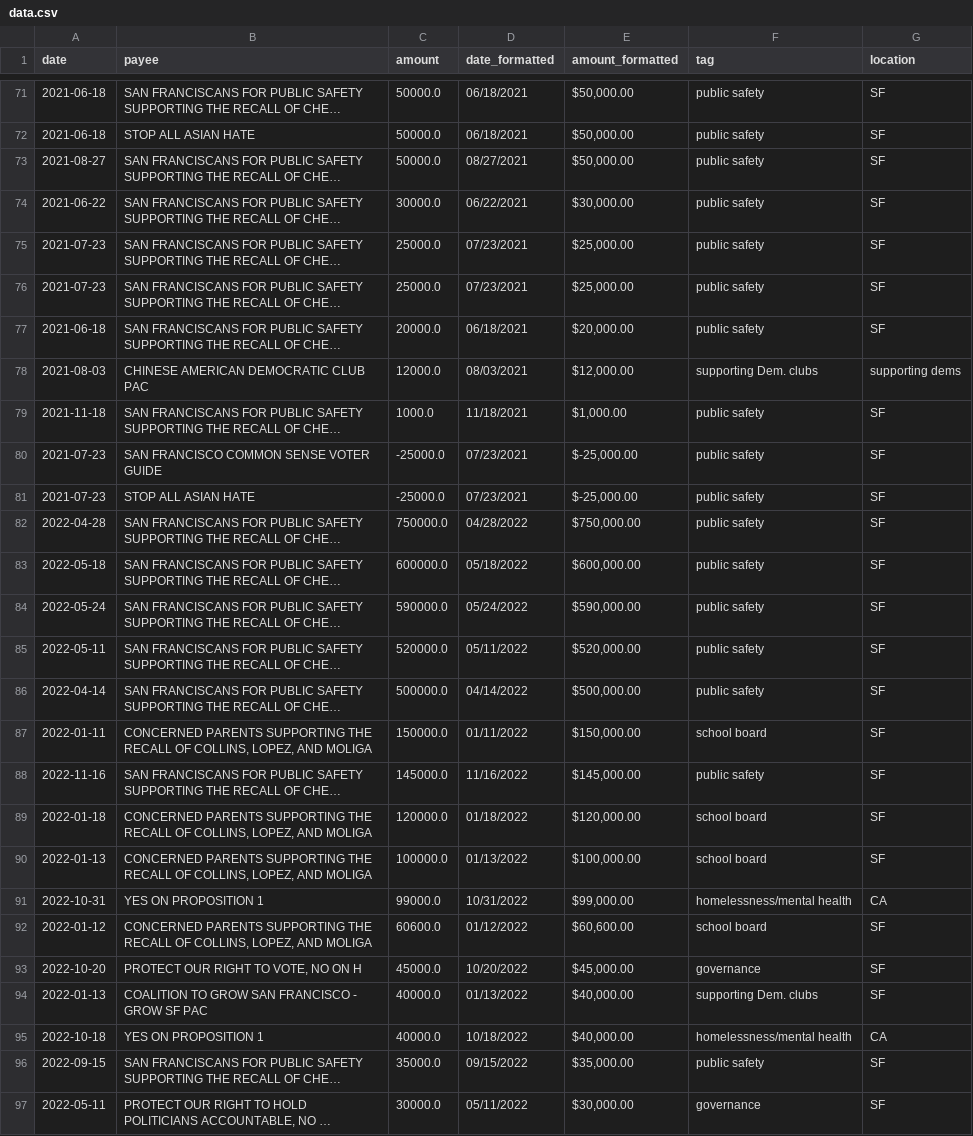
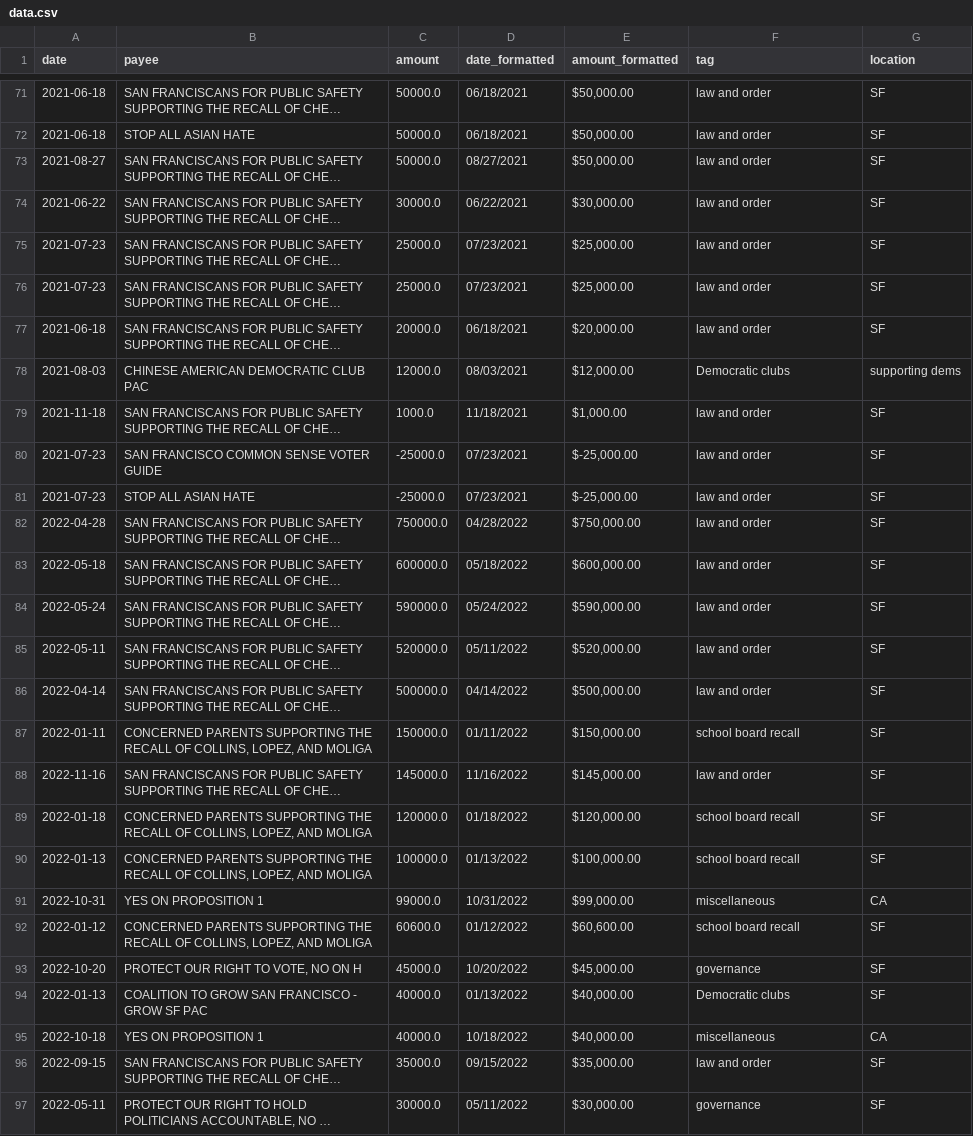
Before and after one commit to MissionLocal/interactives, a CSV file: docs/2024-neighbors-contributions/data.csv, drawn as a sheet; only a part is shown, gaps mark what is left out; long unchanged cells end in …; the diff covers the shown part only; the diff names each change by its address in the sheet, - before the commit and + after, or states it on an @@ line.

```diff
--- a/docs/2024-neighbors-contributions/data.csv
+++ b/docs/2024-neighbors-contributions/data.csv
-F71:F77 (tag): public safety
+F71:F77 (tag): law and order
-F78 (tag): supporting Dem. clubs
+F78 (tag): Democratic clubs
-F79:F86 (tag): public safety
+F79:F86 (tag): law and order
-F87 (tag): school board
+F87 (tag): school board recall
-F88 (tag): public safety
+F88 (tag): law and order
-F89:F90 (tag): school board
+F89:F90 (tag): school board recall
-F91 (tag): homelessness/mental health
+F91 (tag): miscellaneous
-F92 (tag): school board
+F92 (tag): school board recall
-F94 (tag): supporting Dem. clubs
+F94 (tag): Democratic clubs
-F95 (tag): homelessness/mental health
+F95 (tag): miscellaneous
-F96 (tag): public safety
+F96 (tag): law and order
```
Also changed, not shown: 66 edited cells elsewhere in this file, 1 other file.
